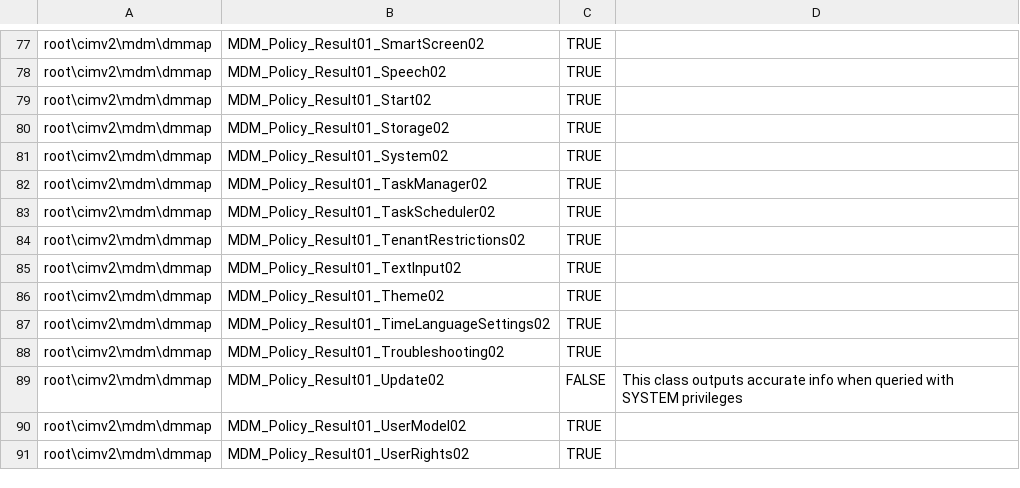
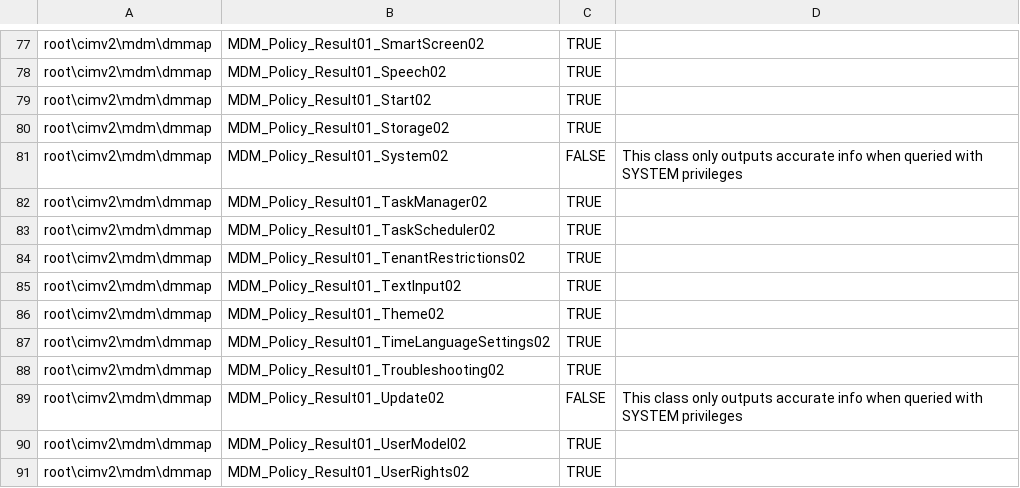
Before and after one commit to HotCakeX/Harden-Windows-Security, a CSV file: Harden-Windows-Security Module/Main files/Resources/MDMResultClasses.csv, drawn as a sheet; only a part is shown, gaps mark what is left out.

```diff
--- a/Harden-Windows-Security Module/Main files/Resources/MDMResultClasses.csv
+++ b/Harden-Windows-Security Module/Main files/Resources/MDMResultClasses.csv
@@ -80,3 +80,3 @@ root\cimv2\mdm\dmmap,MDM_Policy_Result01_Start02,TRUE
 root\cimv2\mdm\dmmap,MDM_Policy_Result01_Storage02,TRUE
-root\cimv2\mdm\dmmap,MDM_Policy_Result01_System02,TRUE
+root\cimv2\mdm\dmmap,MDM_Policy_Result01_System02,FALSE,This class only outputs accurate info when queried with SYSTEM privileges
 root\cimv2\mdm\dmmap,MDM_Policy_Result01_TaskManager02,TRUE
@@ -88,3 +88,3 @@ root\cimv2\mdm\dmmap,MDM_Policy_Result01_TimeLanguageSettings02,TRUE
 root\cimv2\mdm\dmmap,MDM_Policy_Result01_Troubleshooting02,TRUE
-root\cimv2\mdm\dmmap,MDM_Policy_Result01_Update02,FALSE,This class outputs accurate info when queried with SYSTEM privileges
+root\cimv2\mdm\dmmap,MDM_Policy_Result01_Update02,FALSE,This class only outputs accurate info when queried with SYSTEM privileges
 root\cimv2\mdm\dmmap,MDM_Policy_Result01_UserModel02,TRUE
```
Also changed, not shown: Harden-Windows-Security Module/Main files/Resources/Registry resources.csv, Harden-Windows-Security Module/Main files/Resources/Registry.csv, 5 other files.
